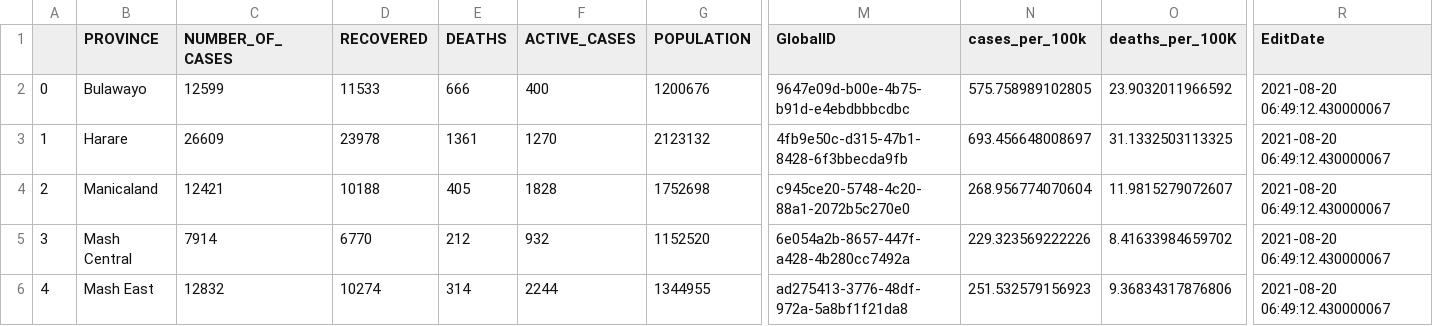
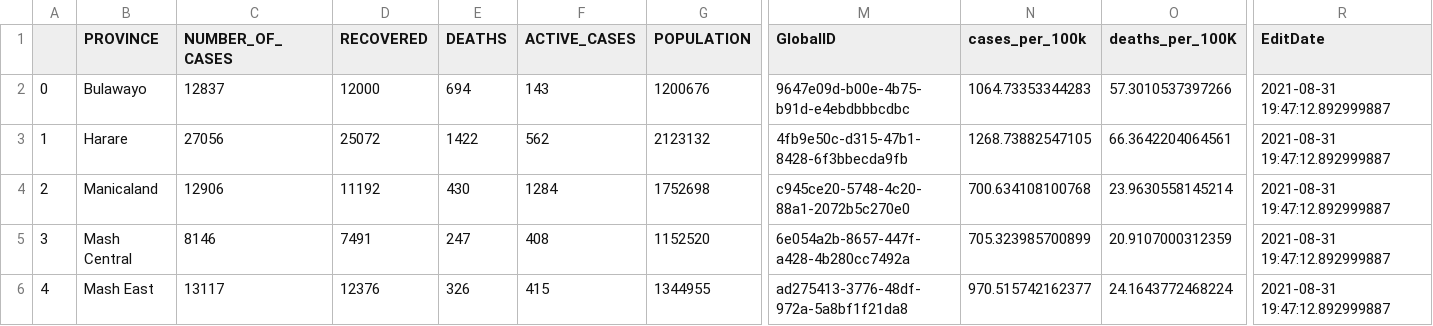
Before and after one commit to African-Surveyors-Connect/Zimbabwe-COVID-19-Data, a CSV file: Provincial/current_prov_stats.csv, drawn as a sheet; only a part is shown, gaps mark what is left out; the diff covers the shown part only; the diff names each change by its address in the sheet, - before the commit and + after, or states it on an @@ line.

```diff
--- a/Provincial/current_prov_stats.csv
+++ b/Provincial/current_prov_stats.csv
-C2 (NUMBER_OF_CASES): 12599
+C2 (NUMBER_OF_CASES): 12837
-D2 (RECOVERED): 11533
+D2 (RECOVERED): 12000
-E2 (DEATHS): 666
+E2 (DEATHS): 694
-F2 (ACTIVE_CASES): 400
+F2 (ACTIVE_CASES): 143
-N2 (cases_per_100k): 575.758989102805
+N2 (cases_per_100k): 1064.73353344283
-O2 (deaths_per_100K): 23.9032011966592
+O2 (deaths_per_100K): 57.3010537397266
-R2:R6 (EditDate): 2021-08-20 06:49:12.430000067
+R2:R6 (EditDate): 2021-08-31 19:47:12.892999887
-C3 (NUMBER_OF_CASES): 26609
+C3 (NUMBER_OF_CASES): 27056
-D3 (RECOVERED): 23978
+D3 (RECOVERED): 25072
-E3 (DEATHS): 1361
+E3 (DEATHS): 1422
-F3 (ACTIVE_CASES): 1270
+F3 (ACTIVE_CASES): 562
-N3 (cases_per_100k): 693.456648008697
+N3 (cases_per_100k): 1268.73882547105
-O3 (deaths_per_100K): 31.1332503113325
+O3 (deaths_per_100K): 66.3642204064561
-C4 (NUMBER_OF_CASES): 12421
+C4 (NUMBER_OF_CASES): 12906
-D4 (RECOVERED): 10188
+D4 (RECOVERED): 11192
-E4 (DEATHS): 405
+E4 (DEATHS): 430
-F4 (ACTIVE_CASES): 1828
+F4 (ACTIVE_CASES): 1284
-N4 (cases_per_100k): 268.956774070604
+N4 (cases_per_100k): 700.634108100768
-O4 (deaths_per_100K): 11.9815279072607
+O4 (deaths_per_100K): 23.9630558145214
-C5 (NUMBER_OF_CASES): 7914
+C5 (NUMBER_OF_CASES): 8146
-D5 (RECOVERED): 6770
+D5 (RECOVERED): 7491
-E5 (DEATHS): 212
+E5 (DEATHS): 247
-F5 (ACTIVE_CASES): 932
+F5 (ACTIVE_CASES): 408
-N5 (cases_per_100k): 229.323569222226
+N5 (cases_per_100k): 705.323985700899
-O5 (deaths_per_100K): 8.41633984659702
+O5 (deaths_per_100K): 20.9107000312359
-C6 (NUMBER_OF_CASES): 12832
+C6 (NUMBER_OF_CASES): 13117
-D6 (RECOVERED): 10274
+D6 (RECOVERED): 12376
-E6 (DEATHS): 314
+E6 (DEATHS): 326
-F6 (ACTIVE_CASES): 2244
+F6 (ACTIVE_CASES): 415
-N6 (cases_per_100k): 251.532579156923
+N6 (cases_per_100k): 970.515742162377
-O6 (deaths_per_100K): 9.36834317876806
+O6 (deaths_per_100K): 24.1643772468224
```
Also changed, not shown: 35 edited cells elsewhere in this file, time_series_data/daily_cumulative_records.csv, vaccination_progress/vaccination_metrics.csv, 1 other file.
